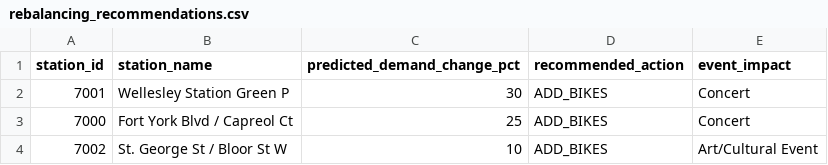
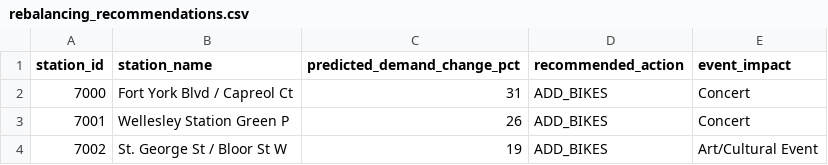
Before and after one commit to bryanpaget/toronto-bikeshare, a CSV file: predictions/rebalancing_recommendations.csv, drawn as a sheet.

```diff
--- a/predictions/rebalancing_recommendations.csv
+++ b/predictions/rebalancing_recommendations.csv
@@ -1,4 +1,4 @@
 "station_id","station_name","predicted_demand_change_pct","recommended_action","event_impact"
-"7001","Wellesley Station Green P",30,"ADD_BIKES","Concert"
-"7000","Fort York Blvd / Capreol Ct",25,"ADD_BIKES","Concert"
-"7002","St. George St / Bloor St W",10,"ADD_BIKES","Art/Cultural Event"
+"7000","Fort York Blvd / Capreol Ct",31,"ADD_BIKES","Concert"
+"7001","Wellesley Station Green P",26,"ADD_BIKES","Concert"
+"7002","St. George St / Bloor St W",19,"ADD_BIKES","Art/Cultural Event"
```
Also changed, not shown: data/consolidated_metrics.csv, predictions/latest_predictions.csv, 6 other files.
